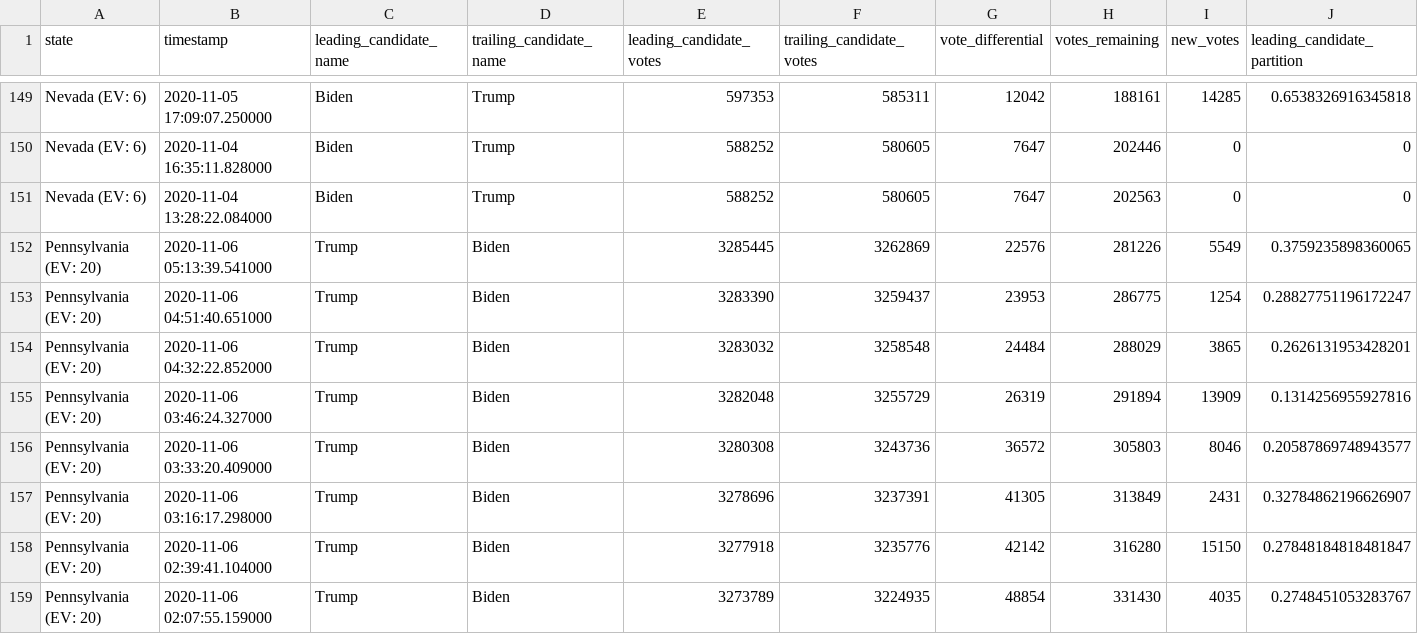
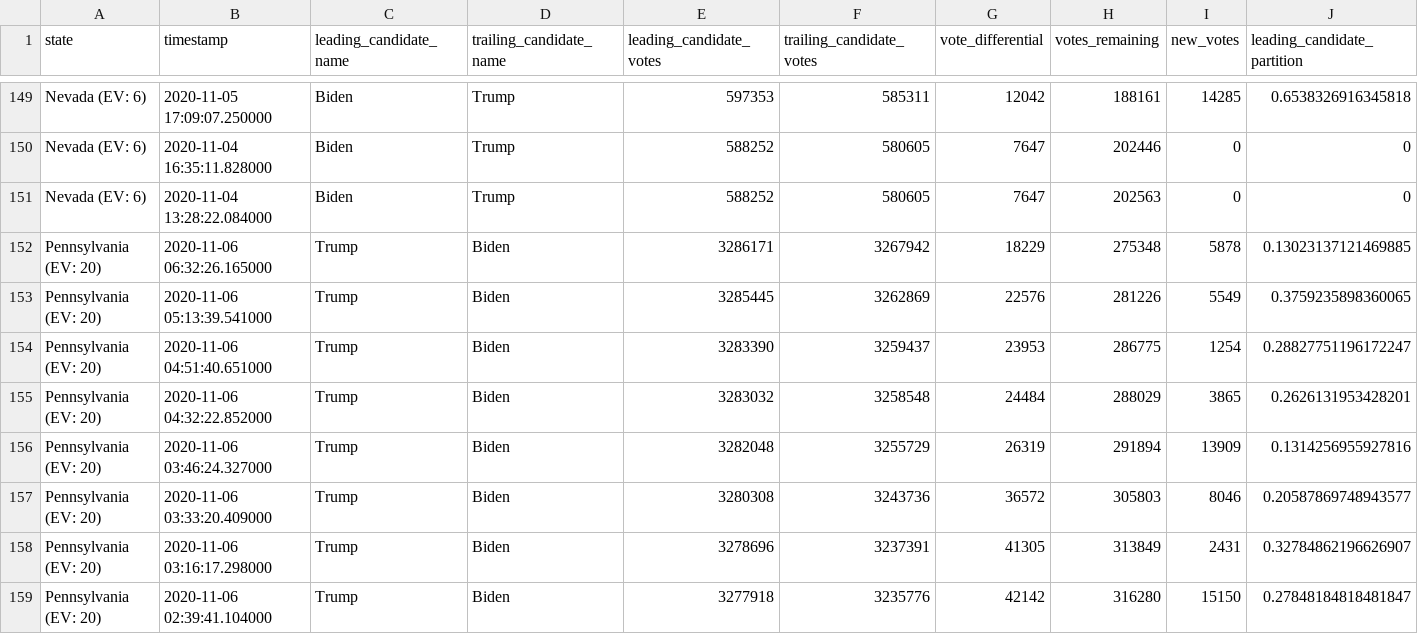
Before and after one commit to WarrenBuffering/nyt-2020-election-scraper, a CSV file: battleground-state-changes.csv, drawn as a sheet; only a part is shown, gaps mark what is left out; the shorter side is filled out with more unchanged rows; rows hold the shown columns only; the diff names each change by its address in the sheet, - before the commit and + after, or states it on an @@ line.

```diff
--- a/battleground-state-changes.csv
+++ b/battleground-state-changes.csv
+row 152: Pennsylvania (EV: 20) | 2020-11-06 06:32:26.165000 | Trump | Biden | 3286171 | 3267942 | 18229 | 275348 | 5878 | 0.13023137121469885
```
Also changed, not shown: 2 other files.
